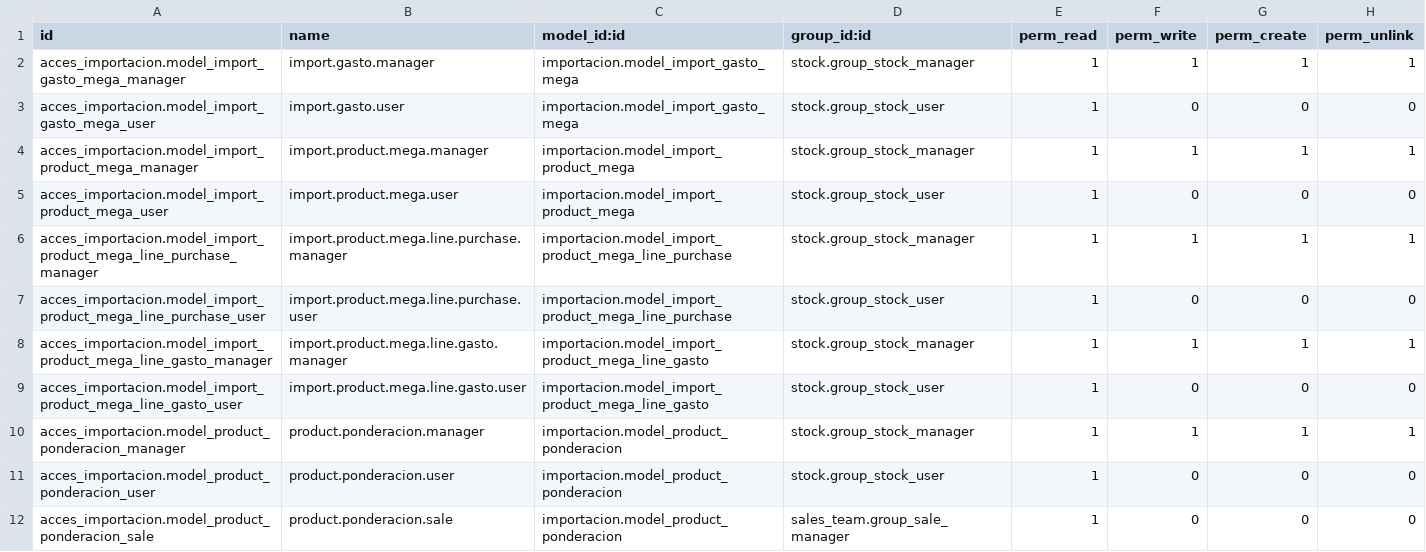
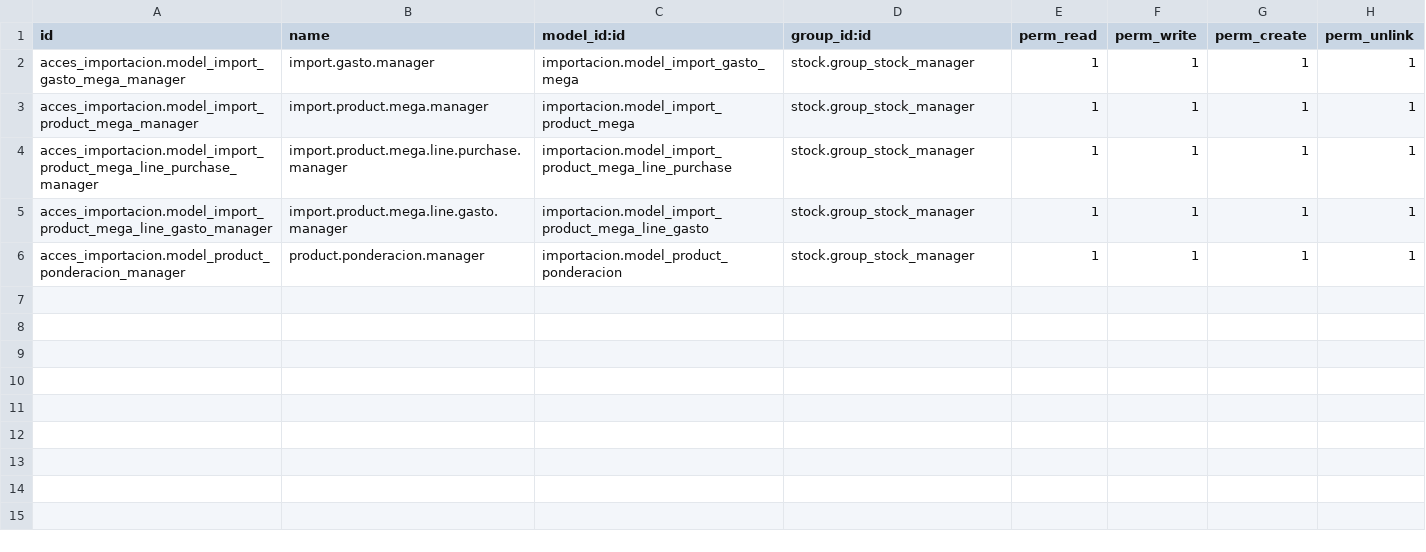
Before and after one commit to rzavalatk/grupomegatk, a CSV file: importacion/security/ir.model.access.csv, drawn as a sheet; the diff names each change by its address in the sheet, - before the commit and + after, or states it on an @@ line.

```diff
--- a/importacion/security/ir.model.access.csv
+++ b/importacion/security/ir.model.access.csv
-row 3: acces_importacion.model_import_gasto_mega_user | import.gasto.user | importacion.model_import_gasto_mega | stock.group_stock_user | 1 | 0 | 0 | 0
-row 5: acces_importacion.model_import_product_mega_user | import.product.mega.user | importacion.model_import_product_mega | stock.group_stock_user | 1 | 0 | 0 | 0
-row 7: acces_importacion.model_import_product_mega_line_purchase_user | import.product.mega.line.purchase.user | importacion.model_import_product_mega_line_purchase | stock.group_stock_user | 1 | 0 | 0 | 0
-row 9: acces_importacion.model_import_product_mega_line_gasto_user | import.product.mega.line.gasto.user | importacion.model_import_product_mega_line_gasto | stock.group_stock_user | 1 | 0 | 0 | 0
-row 11: acces_importacion.model_product_ponderacion_user | product.ponderacion.user | importacion.model_product_ponderacion | stock.group_stock_user | 1 | 0 | 0 | 0
-row 12: acces_importacion.model_product_ponderacion_sale | product.ponderacion.sale | importacion.model_product_ponderacion | sales_team.group_sale_manager | 1 | 0 | 0 | 0
```
Also changed, not shown: 8 other files.
